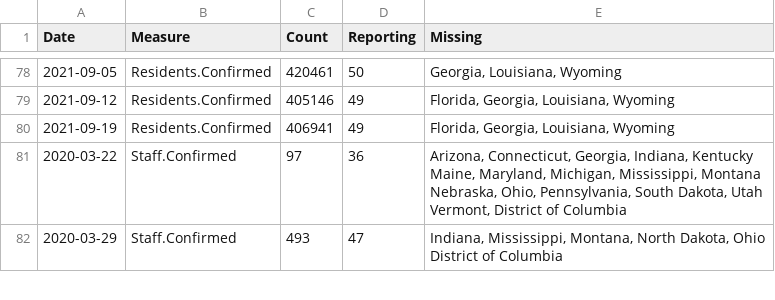
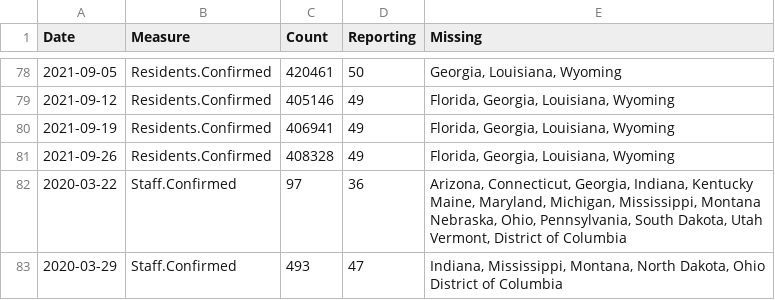
Before and after one commit to uclalawcovid19behindbars/data, a CSV file: historical-data/historical_national_counts.csv, drawn as a sheet; only a part is shown, gaps mark what is left out; the diff covers the shown part only.

```diff
--- a/historical-data/historical_national_counts.csv
+++ b/historical-data/historical_national_counts.csv
@@ -80,2 +80,3 @@ Date,Measure,Count,Reporting,Missing
 2021-09-19,Residents.Confirmed,406941,49,"Florida, Georgia, Louisiana, Wyoming"
+2021-09-26,Residents.Confirmed,408328,49,"Florida, Georgia, Louisiana, Wyoming"
 2020-03-22,Staff.Confirmed,97,36,"Arizona, Connecticut, Georgia, Indiana, Kentucky
```
Also changed, not shown: 6 added rows and 5 edited cells elsewhere in this file, historical-data/historical_state_counts.csv, latest-data/latest_facility_counts.csv, 4 other files.
